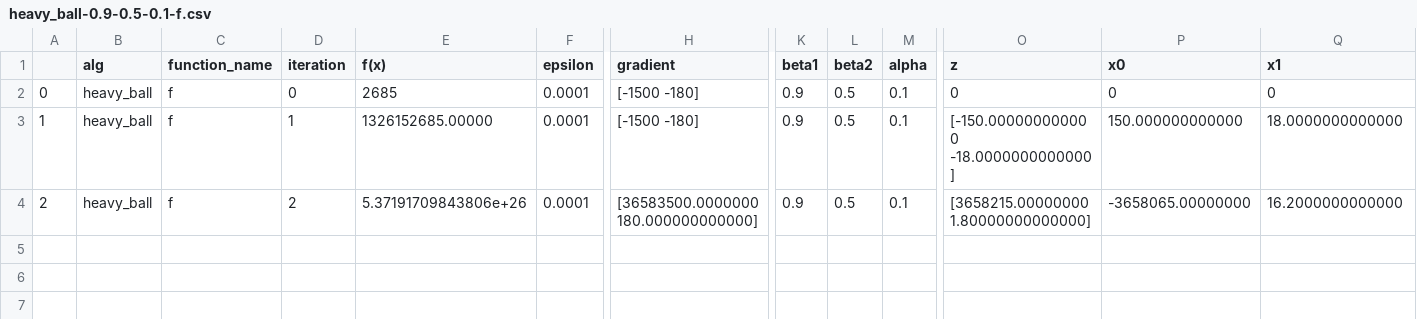
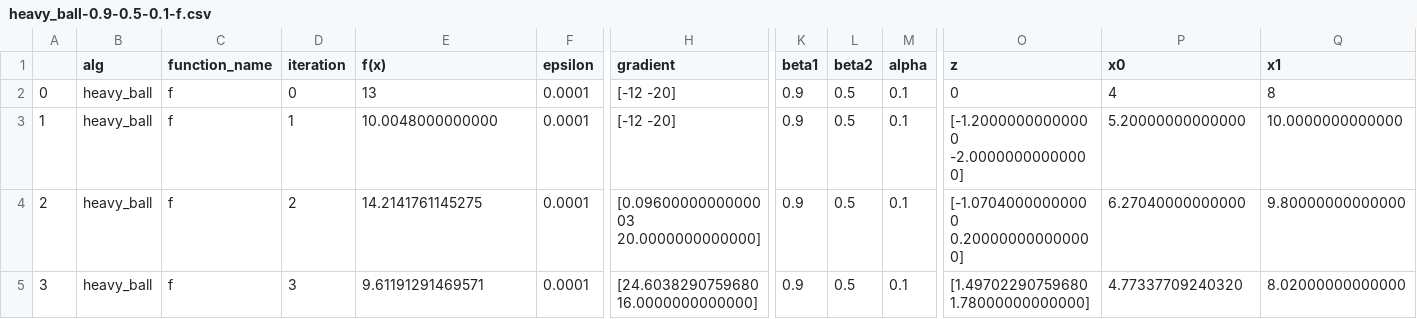
Before and after one commit to Neimhin/msc, a CSV file: optimisation/4/exp/heavy_ball-0.9-0.5-0.1-f.csv, drawn as a sheet; only a part is shown, gaps mark what is left out; rows hold the shown columns only; the diff names each change by its address in the sheet, - before the commit and + after, or states it on an @@ line.

```diff
--- a/optimisation/4/exp/heavy_ball-0.9-0.5-0.1-f.csv
+++ b/optimisation/4/exp/heavy_ball-0.9-0.5-0.1-f.csv
-E2 (f(x)): 2685
+E2 (f(x)): 13
-H2:H3 (gradient): [-1500 -180]
+H2:H3 (gradient): [-12 -20]
-P2 (x0): 0
+P2 (x0): 4
-Q2 (x1): 0
+Q2 (x1): 8
-E3 (f(x)): 1326152685.00000
+E3 (f(x)): 10.0048000000000
-O3 (z): [-150.000000000000 -18.0000000000000]
+O3 (z): [-1.20000000000000 -2.00000000000000]
-P3 (x0): 150.000000000000
+P3 (x0): 5.20000000000000
-Q3 (x1): 18.0000000000000
+Q3 (x1): 10.0000000000000
-E4 (f(x)): 5.37191709843806e+26
+E4 (f(x)): 14.2141761145275
-H4 (gradient): [36583500.0000000 180.000000000000]
+H4 (gradient): [0.0960000000000003 20.0000000000000]
-O4 (z): [3658215.00000000 1.80000000000000]
+O4 (z): [-1.07040000000000 0.200000000000000]
-P4 (x0): -3658065.00000000
+P4 (x0): 6.27040000000000
-Q4 (x1): 16.2000000000000
+Q4 (x1): 9.80000000000000
+row 5: 3 | heavy_ball | f | 3 | 9.61191291469571 | 0.0001 | [24.6038290759680 16.0000000000000] | 0.9 | 0.5 | 0.1 | [1.49702290759680 1.78000000000000] | 4.77337709240320 | 8.02000000000000
```
Also changed, not shown: optimisation/4/exp/heavy_ball-0.25-0.5-0.1-f.csv, optimisation/4/exp/heavy_ball-0.25-0.5-0.1-g.csv, 47 other files.
